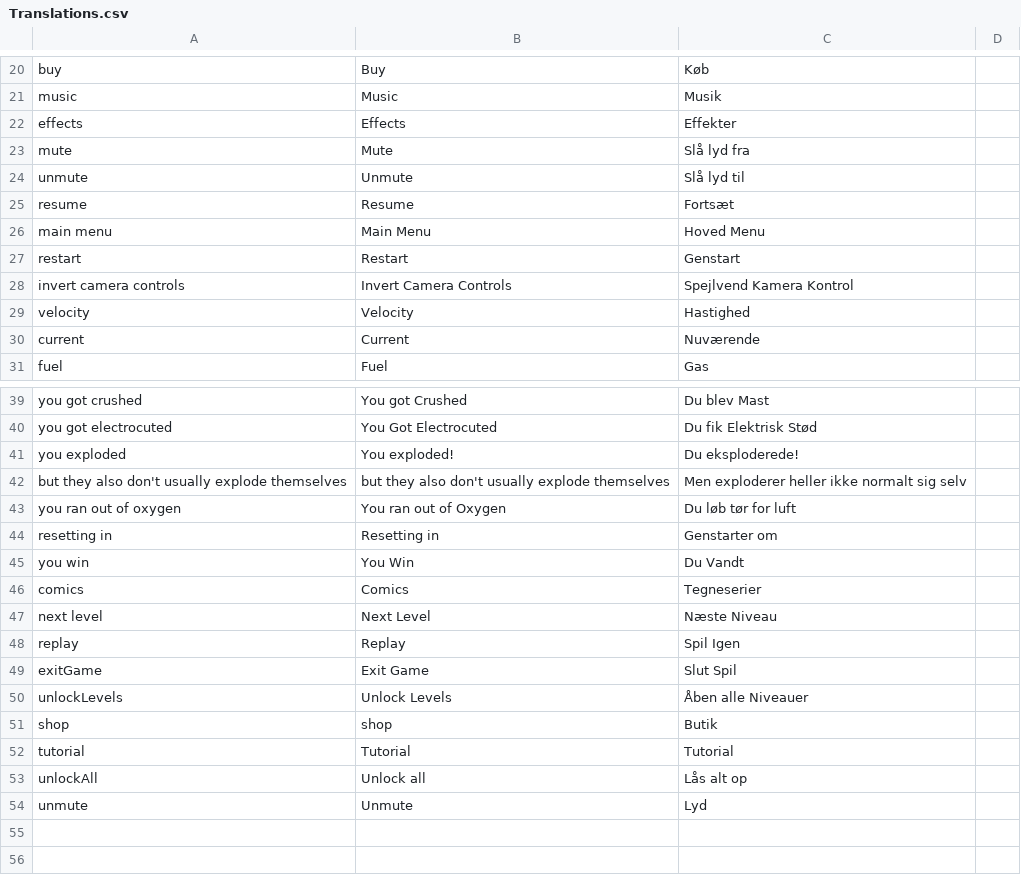
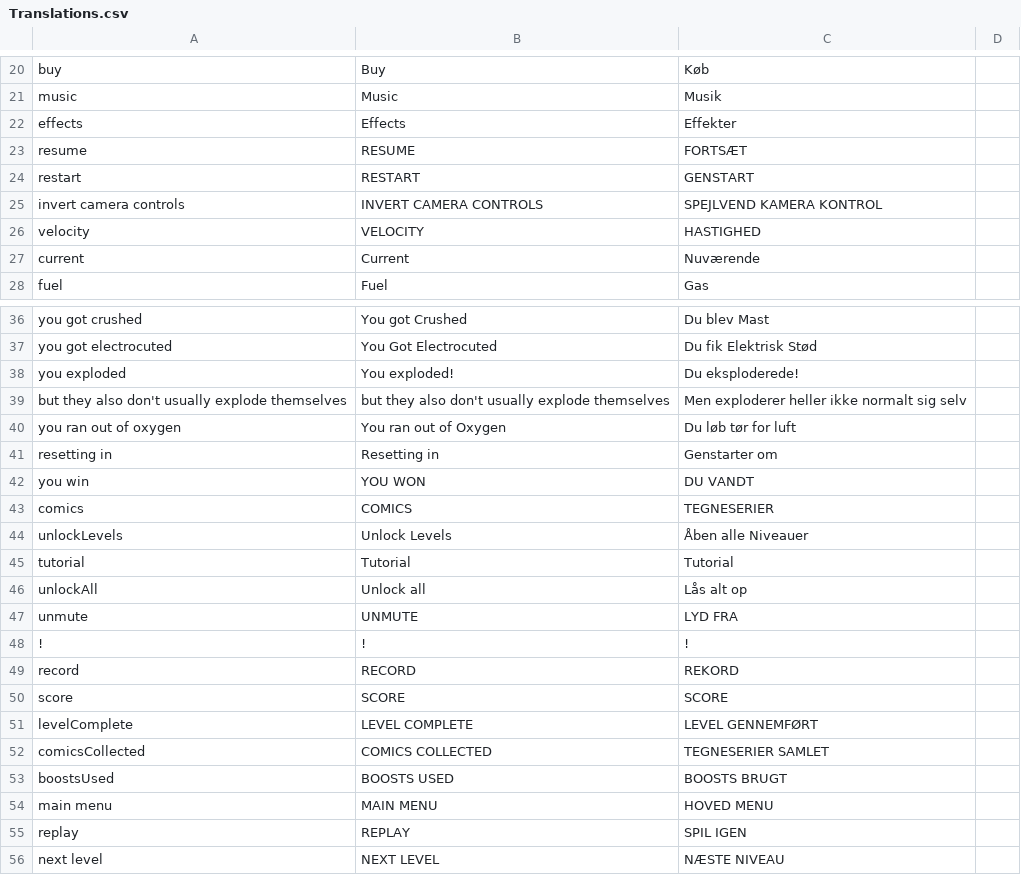
Before and after one commit to DADIU-Group5/Spaced-out, a CSV file: Assets/Resources/Translations.csv, drawn as a sheet; only a part is shown, gaps mark what is left out; removed rows and columns are numbered as before the commit, all else as after; the diff covers the shown part only; the diff names each change by its address in the sheet, - before the commit and + after, or states it on an @@ line.

```diff
--- a/Assets/Resources/Translations.csv
+++ b/Assets/Resources/Translations.csv
-row 23: mute | Mute | Slå lyd fra
-row 24: unmute | Unmute | Slå lyd til
-row 25: resume | Resume | Fortsæt
-row 26: main menu | Main Menu | Hoved Menu
-row 27: restart | Restart | Genstart
-row 28: invert camera controls | Invert Camera Controls | Spejlvend Kamera Kontrol
-row 29: velocity | Velocity | Hastighed
+row 23: resume | RESUME | FORTSÆT
+row 24: restart | RESTART | GENSTART
+row 25: invert camera controls | INVERT CAMERA CONTROLS | SPEJLVEND KAMERA KONTROL
+row 26: velocity | VELOCITY | HASTIGHED
-row 45: you win | You Win | Du Vandt
-row 46: comics | Comics | Tegneserier
-row 47: next level | Next Level | Næste Niveau
-row 48: replay | Replay | Spil Igen
-row 49: exitGame | Exit Game | Slut Spil
+row 42: you win | YOU WON | DU VANDT
+row 43: comics | COMICS | TEGNESERIER
-row 51: shop | shop | Butik
-row 54: unmute | Unmute | Lyd
+row 47: unmute | UNMUTE | LYD FRA
+row 48: ! | ! | !
+row 49: record | RECORD | REKORD
+row 50: score | SCORE | SCORE
+row 51: levelComplete | LEVEL COMPLETE | LEVEL GENNEMFØRT
+row 52: comicsCollected | COMICS COLLECTED | TEGNESERIER SAMLET
+row 53: boostsUsed | BOOSTS USED | BOOSTS BRUGT
+row 54: main menu | MAIN MENU | HOVED MENU
+row 55: replay | REPLAY | SPIL IGEN
+row 56: next level | NEXT LEVEL | NÆSTE NIVEAU
```
Also changed, not shown: 11 added rows and 11 removed rows elsewhere in this file, 13 other files.
